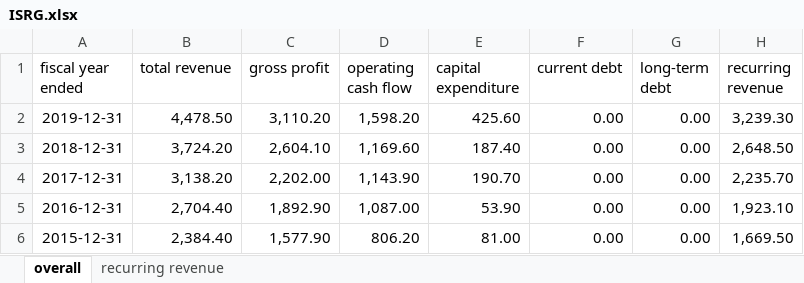
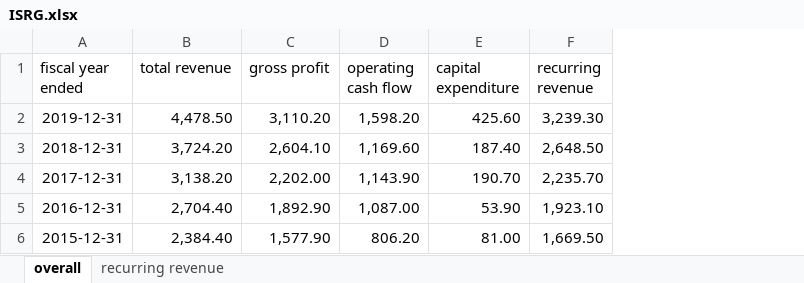
Before and after one commit to steffen-zou/stock-analysis, an Excel workbook: ISRG.xlsx, sheet overall, drawn as a sheet; values as stored, in another font and other column widths than the file's, no borders; charts and pictures not drawn; the diff names each change by its address in the sheet, - before the commit and + after, or states it on an @@ line.

Commit message:
Updated ISRG.xlsx. Added ISRG-CodeBook.md.

```diff
--- a/ISRG.xlsx (sheet overall)
+++ b/ISRG.xlsx (sheet overall)
-column F (current debt), rows 2-6: all 0.00
-column G (long-term debt), rows 2-6: all 0.00
```
Also changed, not shown: 1 other file.
